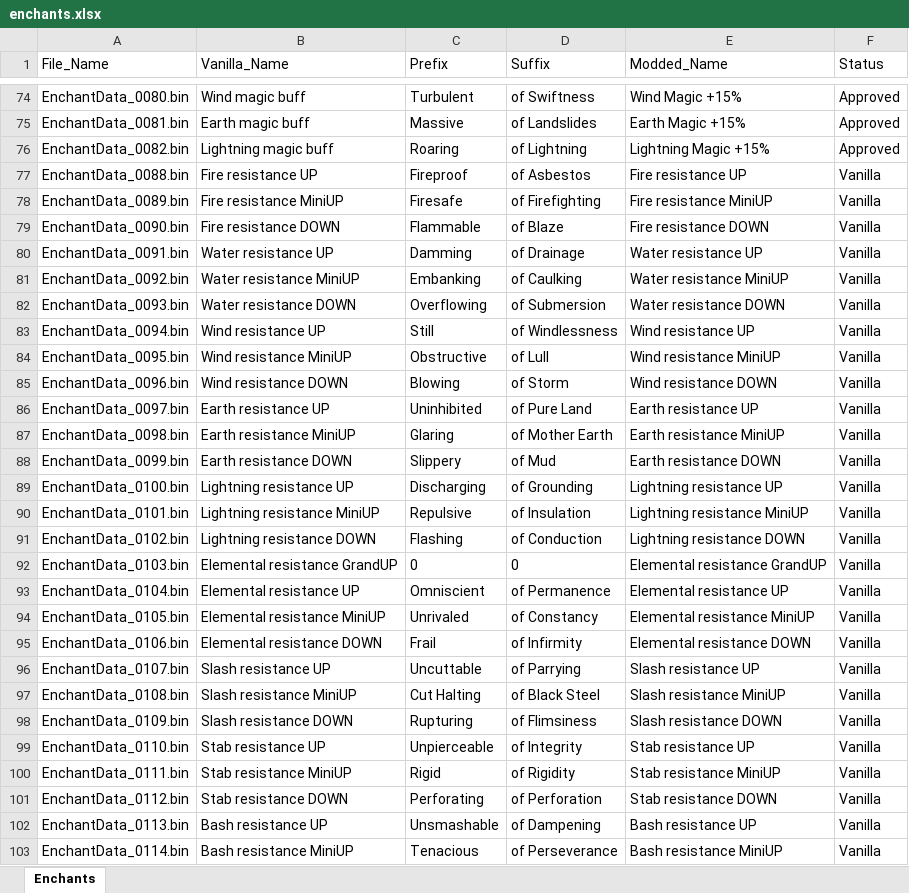
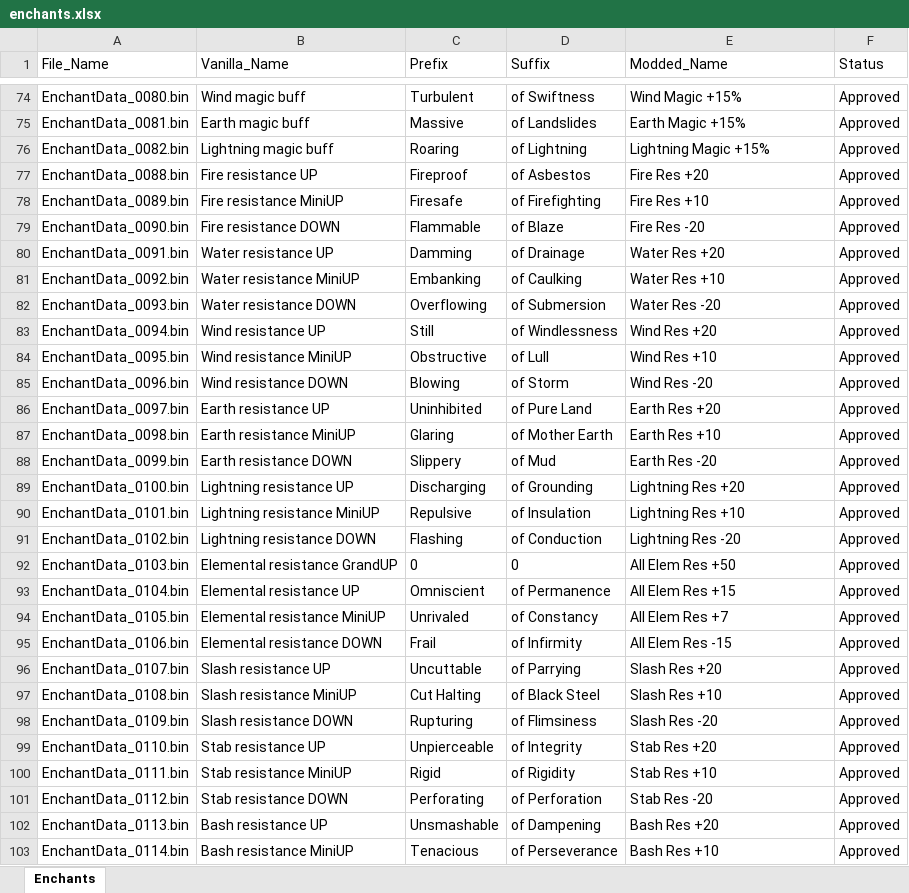
Before and after one commit to Asaad-E/DungeonTravelers_2_2_qol_balance_mod, an Excel workbook: mod_project/data_tables/enchants.xlsx, sheet Enchants, drawn as a sheet; only a part is shown, gaps mark what is left out; values as stored, in another font and other column widths than the file's, no borders; the diff covers the shown part only; the diff names each change by its address in the sheet, - before the commit and + after, or states it on an @@ line.

Commit message:
fix: populate all 289 consumables
populate all 289 consumables, 60 resistance enchants, and 339 normal
sealbooks

```diff
--- a/mod_project/data_tables/enchants.xlsx (sheet Enchants)
+++ b/mod_project/data_tables/enchants.xlsx (sheet Enchants)
-E77 (Modded_Name): Fire resistance UP
+E77 (Modded_Name): Fire Res +20
-F77:F103 (Status): Vanilla
+F77:F103 (Status): Approved
-E78 (Modded_Name): Fire resistance MiniUP
+E78 (Modded_Name): Fire Res +10
-E79 (Modded_Name): Fire resistance DOWN
+E79 (Modded_Name): Fire Res -20
-E80 (Modded_Name): Water resistance UP
+E80 (Modded_Name): Water Res +20
-E81 (Modded_Name): Water resistance MiniUP
+E81 (Modded_Name): Water Res +10
-E82 (Modded_Name): Water resistance DOWN
+E82 (Modded_Name): Water Res -20
-E83 (Modded_Name): Wind resistance UP
+E83 (Modded_Name): Wind Res +20
-E84 (Modded_Name): Wind resistance MiniUP
+E84 (Modded_Name): Wind Res +10
-E85 (Modded_Name): Wind resistance DOWN
+E85 (Modded_Name): Wind Res -20
-E86 (Modded_Name): Earth resistance UP
+E86 (Modded_Name): Earth Res +20
-E87 (Modded_Name): Earth resistance MiniUP
+E87 (Modded_Name): Earth Res +10
-E88 (Modded_Name): Earth resistance DOWN
+E88 (Modded_Name): Earth Res -20
-E89 (Modded_Name): Lightning resistance UP
+E89 (Modded_Name): Lightning Res +20
-E90 (Modded_Name): Lightning resistance MiniUP
+E90 (Modded_Name): Lightning Res +10
-E91 (Modded_Name): Lightning resistance DOWN
+E91 (Modded_Name): Lightning Res -20
-E92 (Modded_Name): Elemental resistance GrandUP
+E92 (Modded_Name): All Elem Res +50
-E93 (Modded_Name): Elemental resistance UP
+E93 (Modded_Name): All Elem Res +15
-E94 (Modded_Name): Elemental resistance MiniUP
+E94 (Modded_Name): All Elem Res +7
-E95 (Modded_Name): Elemental resistance DOWN
+E95 (Modded_Name): All Elem Res -15
-E96 (Modded_Name): Slash resistance UP
+E96 (Modded_Name): Slash Res +20
-E97 (Modded_Name): Slash resistance MiniUP
+E97 (Modded_Name): Slash Res +10
-E98 (Modded_Name): Slash resistance DOWN
+E98 (Modded_Name): Slash Res -20
-E99 (Modded_Name): Stab resistance UP
+E99 (Modded_Name): Stab Res +20
-E100 (Modded_Name): Stab resistance MiniUP
+E100 (Modded_Name): Stab Res +10
-E101 (Modded_Name): Stab resistance DOWN
+E101 (Modded_Name): Stab Res -20
-E102 (Modded_Name): Bash resistance UP
+E102 (Modded_Name): Bash Res +20
-E103 (Modded_Name): Bash resistance MiniUP
+E103 (Modded_Name): Bash Res +10
```
Also changed, not shown: 66 edited cells elsewhere in this sheet, mod_project/data_tables/grand_seals.xlsx, mod_project/data_tables/items.xlsx, 2 other files.
